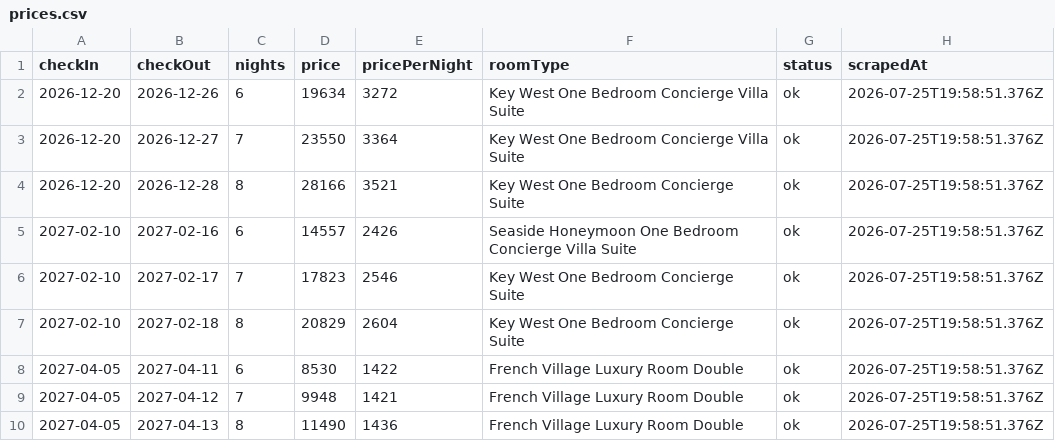
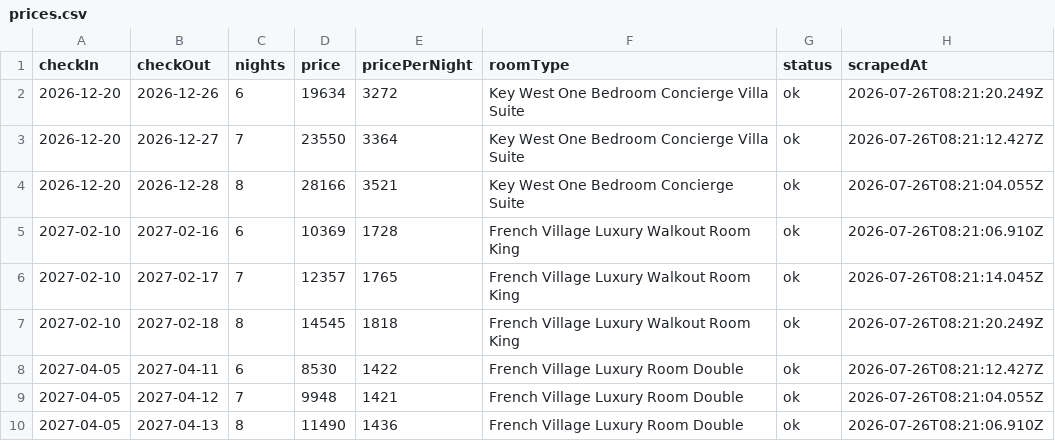
Before and after one commit to dicenn/sandbox, a CSV file: beach_scraper/results/prices.csv, drawn as a sheet.

Commit message:
chore: beach price sweep (probe) 2026-07-26

```diff
--- a/beach_scraper/results/prices.csv
+++ b/beach_scraper/results/prices.csv
@@ -1,10 +1,10 @@
 checkIn,checkOut,nights,price,pricePerNight,roomType,status,scrapedAt
-2026-12-20,2026-12-26,6,19634,3272,"Key West One Bedroom Concierge Villa Suite","ok",2026-07-25T19:58:51.376Z
-2026-12-20,2026-12-27,7,23550,3364,"Key West One Bedroom Concierge Villa Suite","ok",2026-07-25T19:58:51.376Z
-2026-12-20,2026-12-28,8,28166,3521,"Key West One Bedroom Concierge Suite","ok",2026-07-25T19:58:51.376Z
-2027-02-10,2027-02-16,6,14557,2426,"Seaside Honeymoon One Bedroom Concierge Villa Suite","ok",2026-07-25T19:58:51.376Z
-2027-02-10,2027-02-17,7,17823,2546,"Key West One Bedroom Concierge Suite","ok",2026-07-25T19:58:51.376Z
-2027-02-10,2027-02-18,8,20829,2604,"Key West One Bedroom Concierge Suite","ok",2026-07-25T19:58:51.376Z
-2027-04-05,2027-04-11,6,8530,1422,"French Village Luxury Room Double","ok",2026-07-25T19:58:51.376Z
-2027-04-05,2027-04-12,7,9948,1421,"French Village Luxury Room Double","ok",2026-07-25T19:58:51.376Z
-2027-04-05,2027-04-13,8,11490,1436,"French Village Luxury Room Double","ok",2026-07-25T19:58:51.376Z
+2026-12-20,2026-12-26,6,19634,3272,"Key West One Bedroom Concierge Villa Suite","ok",2026-07-26T08:21:20.249Z
+2026-12-20,2026-12-27,7,23550,3364,"Key West One Bedroom Concierge Villa Suite","ok",2026-07-26T08:21:12.427Z
+2026-12-20,2026-12-28,8,28166,3521,"Key West One Bedroom Concierge Suite","ok",2026-07-26T08:21:04.055Z
+2027-02-10,2027-02-16,6,10369,1728,"French Village Luxury Walkout Room King","ok",2026-07-26T08:21:06.910Z
+2027-02-10,2027-02-17,7,12357,1765,"French Village Luxury Walkout Room King","ok",2026-07-26T08:21:14.045Z
+2027-02-10,2027-02-18,8,14545,1818,"French Village Luxury Walkout Room King","ok",2026-07-26T08:21:20.249Z
+2027-04-05,2027-04-11,6,8530,1422,"French Village Luxury Room Double","ok",2026-07-26T08:21:12.427Z
+2027-04-05,2027-04-12,7,9948,1421,"French Village Luxury Room Double","ok",2026-07-26T08:21:04.055Z
+2027-04-05,2027-04-13,8,11490,1436,"French Village Luxury Room Double","ok",2026-07-26T08:21:06.910Z
```
Also changed, not shown: 7 other files.
